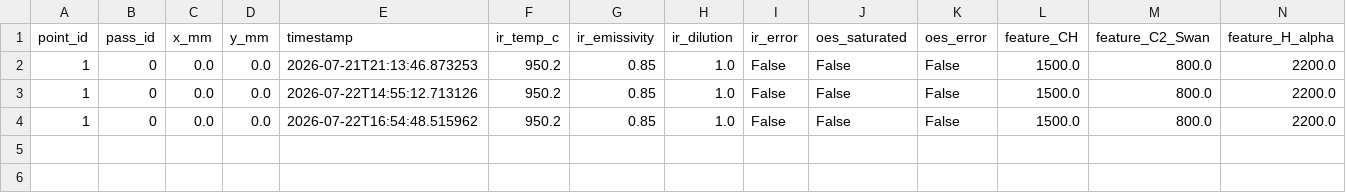
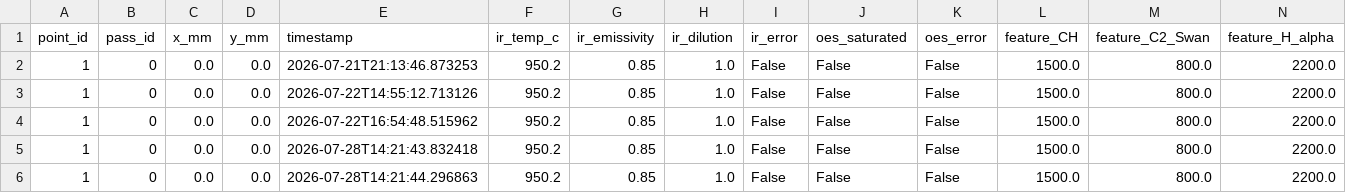
Before and after one commit to ellenmelon989/carat_systems_scan, a CSV file: scan_data_test/scan_summary.csv, drawn as a sheet; only a part is shown; rows hold the shown columns only; the diff names each change by its address in the sheet, - before the commit and + after, or states it on an @@ line.

```diff
--- a/scan_data_test/scan_summary.csv
+++ b/scan_data_test/scan_summary.csv
+row 5: 1 | 0 | 0.0 | 0.0 | 2026-07-28T14:21:43.832418 | 950.2 | 0.85 | 1.0 | False | False | False | 1500.0 | 800.0 | 2200.0
+row 6: 1 | 0 | 0.0 | 0.0 | 2026-07-28T14:21:44.296863 | 950.2 | 0.85 | 1.0 | False | False | False | 1500.0 | 800.0 | 2200.0
```
Also changed, not shown: scan_data_test/spectra/point_00001.csv, 13 other files.
